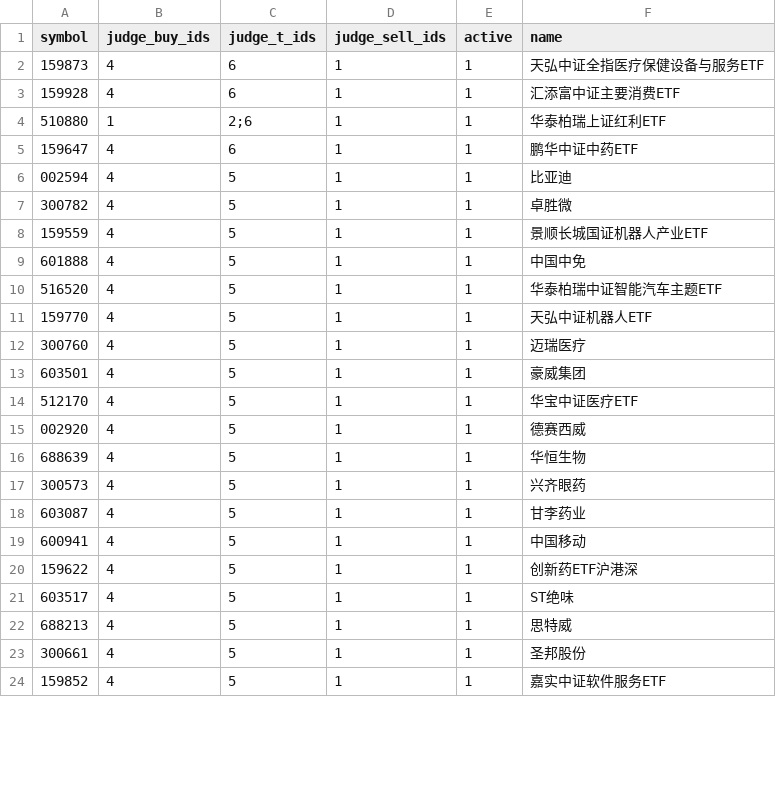
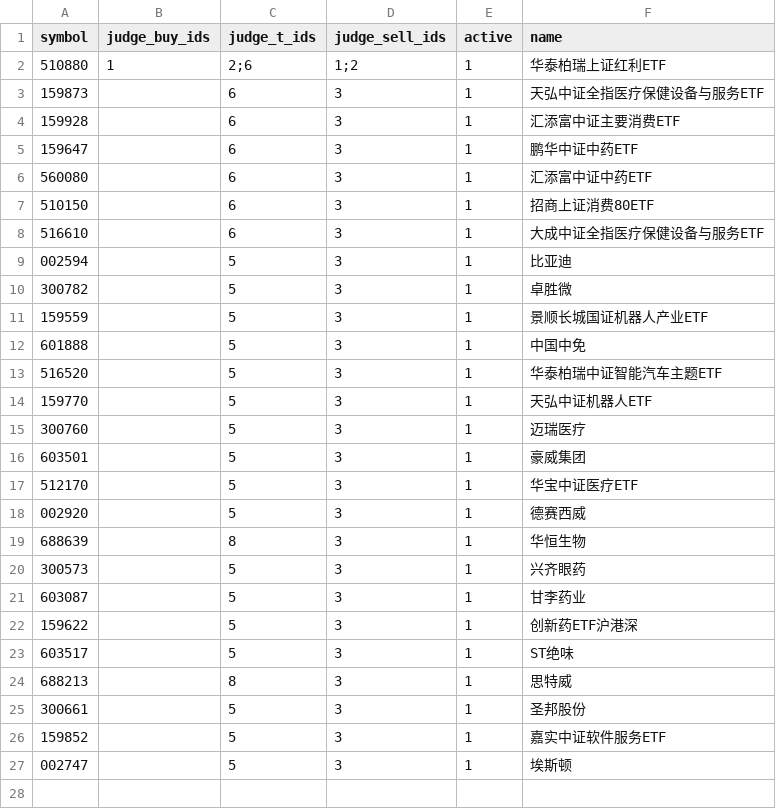
Before and after one commit to pengwenlong1/stock, a CSV file: config/stocks_monitor_by_day.csv, drawn as a sheet; only a part is shown; the diff covers the shown part only.

```diff
--- a/config/stocks_monitor_by_day.csv
+++ b/config/stocks_monitor_by_day.csv
@@ -1,24 +1,28 @@
 symbol,judge_buy_ids,judge_t_ids,judge_sell_ids,active,name
-159873,4,6,1,1,天弘中证全指医疗保健设备与服务ETF
-159928,4,6,1,1,汇添富中证主要消费ETF
-510880,1,2;6,1,1,华泰柏瑞上证红利ETF
-159647,4,6,1,1,鹏华中证中药ETF
-002594,4,5,1,1,比亚迪
-300782,4,5,1,1,卓胜微
-159559,4,5,1,1,景顺长城国证机器人产业ETF
-601888,4,5,1,1,中国中免
-516520,4,5,1,1,华泰柏瑞中证智能汽车主题ETF
-159770,4,5,1,1,天弘中证机器人ETF
-300760,4,5,1,1,迈瑞医疗
-603501,4,5,1,1,豪威集团
-512170,4,5,1,1,华宝中证医疗ETF
-002920,4,5,1,1,德赛西威
-688639,4,5,1,1,华恒生物
-300573,4,5,1,1,兴齐眼药
-603087,4,5,1,1,甘李药业
-600941,4,5,1,1,中国移动
-159622,4,5,1,1,创新药ETF沪港深
-603517,4,5,1,1,ST绝味
-688213,4,5,1,1,思特威
-300661,4,5,1,1,圣邦股份
-159852,4,5,1,1,嘉实中证软件服务ETF
+510880,1,2;6,1;2,1,华泰柏瑞上证红利ETF
+159873,,6,3,1,天弘中证全指医疗保健设备与服务ETF
+159928,,6,3,1,汇添富中证主要消费ETF
+159647,,6,3,1,鹏华中证中药ETF
+560080,,6,3,1,汇添富中证中药ETF
+510150,,6,3,1,招商上证消费80ETF
+516610,,6,3,1,大成中证全指医疗保健设备与服务ETF
+002594,,5,3,1,比亚迪
+300782,,5,3,1,卓胜微
+159559,,5,3,1,景顺长城国证机器人产业ETF
+601888,,5,3,1,中国中免
+516520,,5,3,1,华泰柏瑞中证智能汽车主题ETF
+159770,,5,3,1,天弘中证机器人ETF
+300760,,5,3,1,迈瑞医疗
+603501,,5,3,1,豪威集团
+512170,,5,3,1,华宝中证医疗ETF
+002920,,5,3,1,德赛西威
+688639,,8,3,1,华恒生物
+300573,,5,3,1,兴齐眼药
+603087,,5,3,1,甘李药业
+159622,,5,3,1,创新药ETF沪港深
+603517,,5,3,1,ST绝味
+688213,,8,3,1,思特威
+300661,,5,3,1,圣邦股份
+159852,,5,3,1,嘉实中证软件服务ETF
+002747,,5,3,1,埃斯顿
+
```
Also changed, not shown: 6 added rows and 6 edited cells elsewhere in this file, config/stocks_backtest.csv, config/stocks_index_infor.csv, 10 other files.
